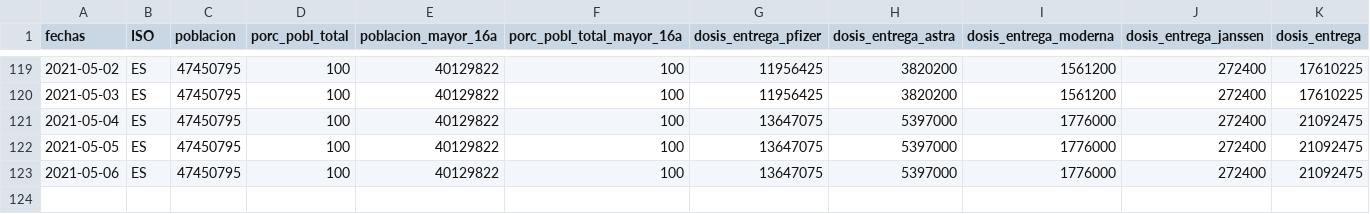
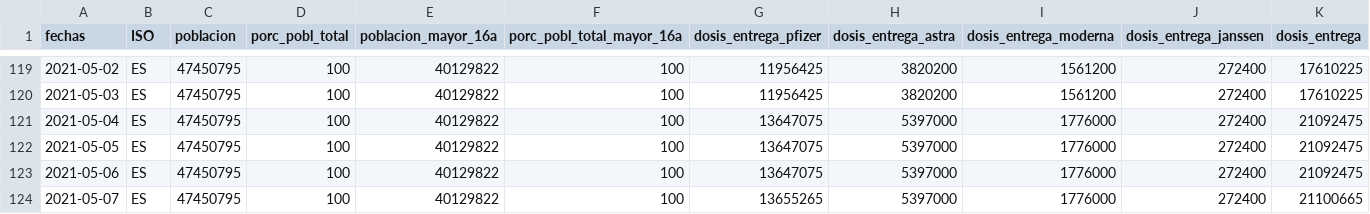
Before and after one commit to Miriam-vt-94/vacunas_esp, a CSV file: EXPORTADO/POR_CCAA/datos_ES.csv, drawn as a sheet; only a part is shown, gaps mark what is left out; rows hold the shown columns only; the diff names each change by its address in the sheet, - before the commit and + after, or states it on an @@ line.

```diff
--- a/EXPORTADO/POR_CCAA/datos_ES.csv
+++ b/EXPORTADO/POR_CCAA/datos_ES.csv
+row 124: 2021-05-07 | ES | 47450795 | 100 | 40129822 | 100 | 13655265 | 5397000 | 1776000 | 272400 | 21100665
```
Also changed, not shown: EXPORTADO/POR_CCAA/datos_AN.csv, EXPORTADO/POR_CCAA/datos_CT.csv, 57 other files.
